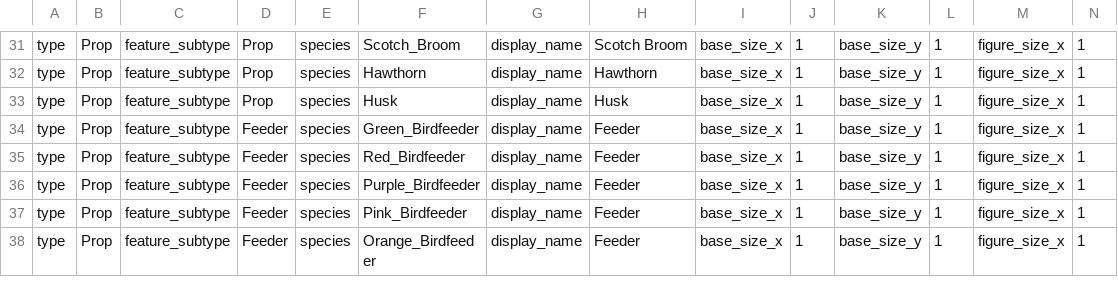
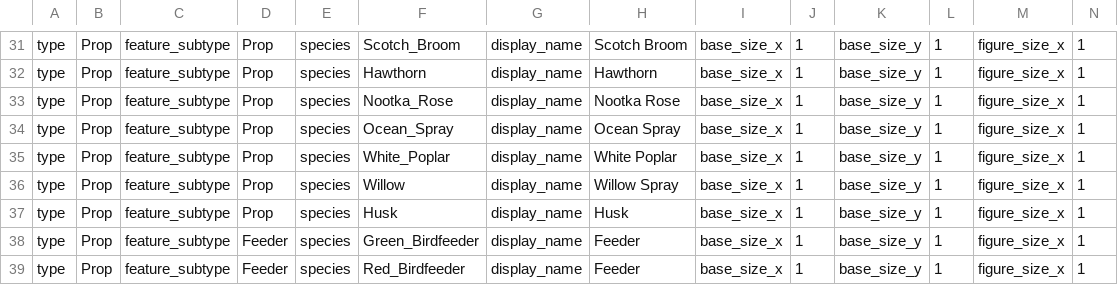
Before and after one commit to gowigglytuff/hornby_game, a CSV file: assets/import_data/prop_class_import.csv, drawn as a sheet; only a part is shown, gaps mark what is left out; the shorter side is filled out with more unchanged rows; rows hold the shown columns only; the diff names each change by its address in the sheet, - before the commit and + after, or states it on an @@ line.

```diff
--- a/assets/import_data/prop_class_import.csv
+++ b/assets/import_data/prop_class_import.csv
+row 33: type | Prop | feature_subtype | Prop | species | Nootka_Rose | display_name | Nootka Rose | base_size_x | 1 | base_size_y | 1 | figure_size_x | 1
+row 34: type | Prop | feature_subtype | Prop | species | Ocean_Spray | display_name | Ocean Spray | base_size_x | 1 | base_size_y | 1 | figure_size_x | 1
+row 35: type | Prop | feature_subtype | Prop | species | White_Poplar | display_name | White Poplar | base_size_x | 1 | base_size_y | 1 | figure_size_x | 1
+row 36: type | Prop | feature_subtype | Prop | species | Willow | display_name | Willow Spray | base_size_x | 1 | base_size_y | 1 | figure_size_x | 1
```
Also changed, not shown: assets/import_data/bird_class_import.csv, assets/import_data/deco_class_import.csv, 33 other files.
